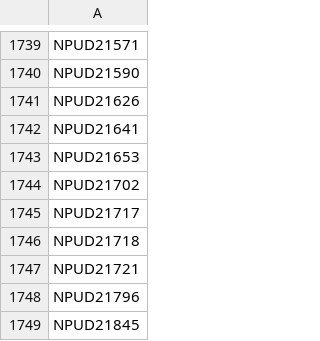
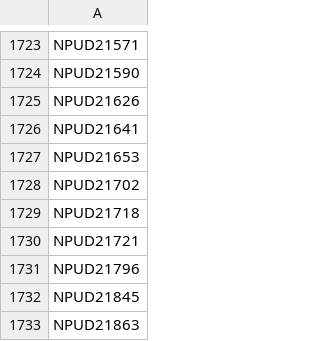
Before and after one commit to PS3-Pro/PSN-Content, a TSV file: resources/database/covers/blacklist.tsv, drawn as a sheet; only a part is shown, gaps mark what is left out; the shorter side is filled out with more unchanged rows; the diff covers the shown part only.

```diff
--- a/resources/database/covers/blacklist.tsv
+++ b/resources/database/covers/blacklist.tsv
@@ -1744,3 +1728,2 @@ NPUD21653
 NPUD21702
-NPUD21717
 NPUD21718
```
Also changed, not shown: 16 removed rows elsewhere in this file.
